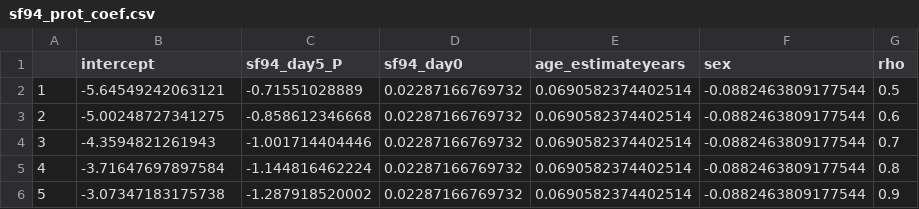
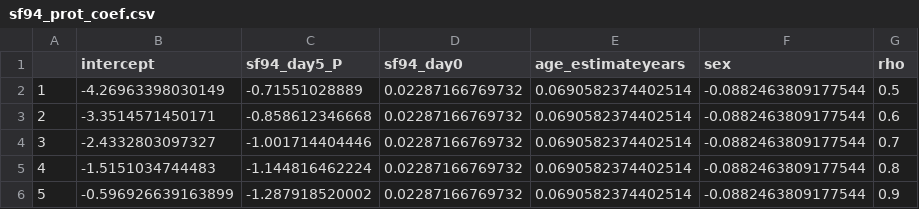
Before and after one commit to baillielab/SF94, a CSV file: Outputs/2021-05-26_1941/sf94_prot_coef.csv, drawn as a sheet.

```diff
--- a/Outputs/2021-05-26_1941/sf94_prot_coef.csv
+++ b/Outputs/2021-05-26_1941/sf94_prot_coef.csv
@@ -1,6 +1,6 @@
 "","intercept","sf94_day5_P","sf94_day0","age_estimateyears","sex","rho"
-"1",-5.64549242063121,-0.71551028889,0.02287166769732,0.0690582374402514,-0.0882463809177544,0.5
-"2",-5.00248727341275,-0.858612346668,0.02287166769732,0.0690582374402514,-0.0882463809177544,0.6
-"3",-4.3594821261943,-1.001714404446,0.02287166769732,0.0690582374402514,-0.0882463809177544,0.7
-"4",-3.71647697897584,-1.144816462224,0.02287166769732,0.0690582374402514,-0.0882463809177544,0.8
-"5",-3.07347183175738,-1.287918520002,0.02287166769732,0.0690582374402514,-0.0882463809177544,0.9
+"1",-4.26963398030149,-0.71551028889,0.02287166769732,0.0690582374402514,-0.0882463809177544,0.5
+"2",-3.3514571450171,-0.858612346668,0.02287166769732,0.0690582374402514,-0.0882463809177544,0.6
+"3",-2.4332803097327,-1.001714404446,0.02287166769732,0.0690582374402514,-0.0882463809177544,0.7
+"4",-1.5151034744483,-1.144816462224,0.02287166769732,0.0690582374402514,-0.0882463809177544,0.8
+"5",-0.596926639163899,-1.287918520002,0.02287166769732,0.0690582374402514,-0.0882463809177544,0.9
```
Also changed, not shown: Outputs/2021-05-26_1941/effect_sizes_all_outcomes.csv, Outputs/2021-05-26_1941/sample_sizes_all_outcomes.csv, 20 other files.
